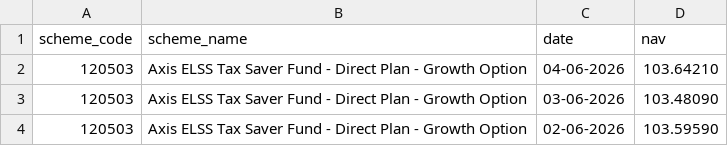
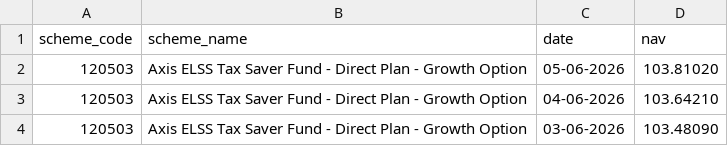
Before and after one commit to Shashankshekhar13/bluestock-mf-capstone, a CSV file: data/raw/120503_raw.csv, drawn as a sheet; only a part is shown; the shorter side is filled out with more unchanged rows; the diff names each change by its address in the sheet, - before the commit and + after, or states it on an @@ line.

```diff
--- a/data/raw/120503_raw.csv
+++ b/data/raw/120503_raw.csv
+row 2: 120503 | Axis ELSS Tax Saver Fund - Direct Plan - Growth Option | 05-06-2026 | 103.81020
```
Also changed, not shown: data/raw/118632_raw.csv, data/raw/119092_raw.csv, 4 other files.
